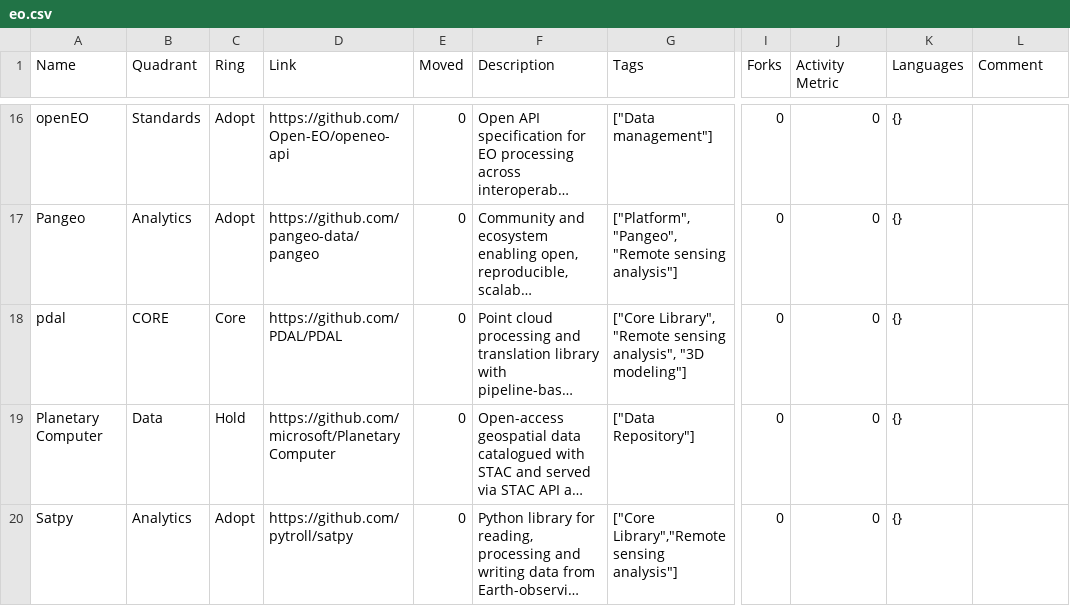
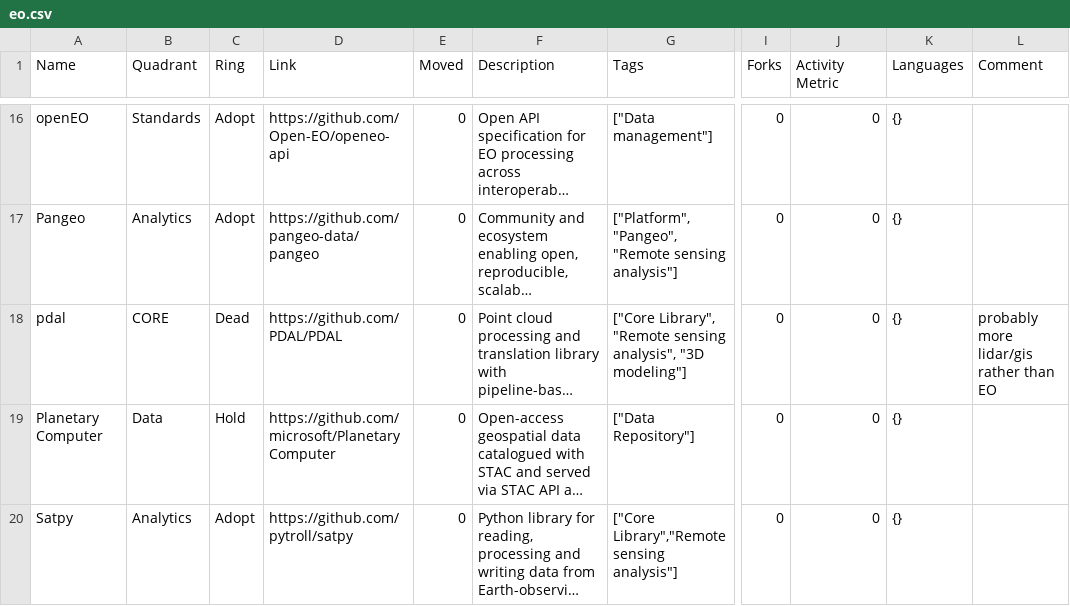
Before and after one commit to OpenUK/space-tech-radar, a CSV file: radar/eo.csv, drawn as a sheet; only a part is shown, gaps mark what is left out; long unchanged cells end in …; the diff names each change by its address in the sheet, - before the commit and + after, or states it on an @@ line.

Commit message:
removing pdal

```diff
--- a/radar/eo.csv
+++ b/radar/eo.csv
-C18 (Ring): Core
+C18 (Ring): Dead
-L18 (Comment): (empty)
+L18 (Comment): probably more lidar/gis rather than EO
```
